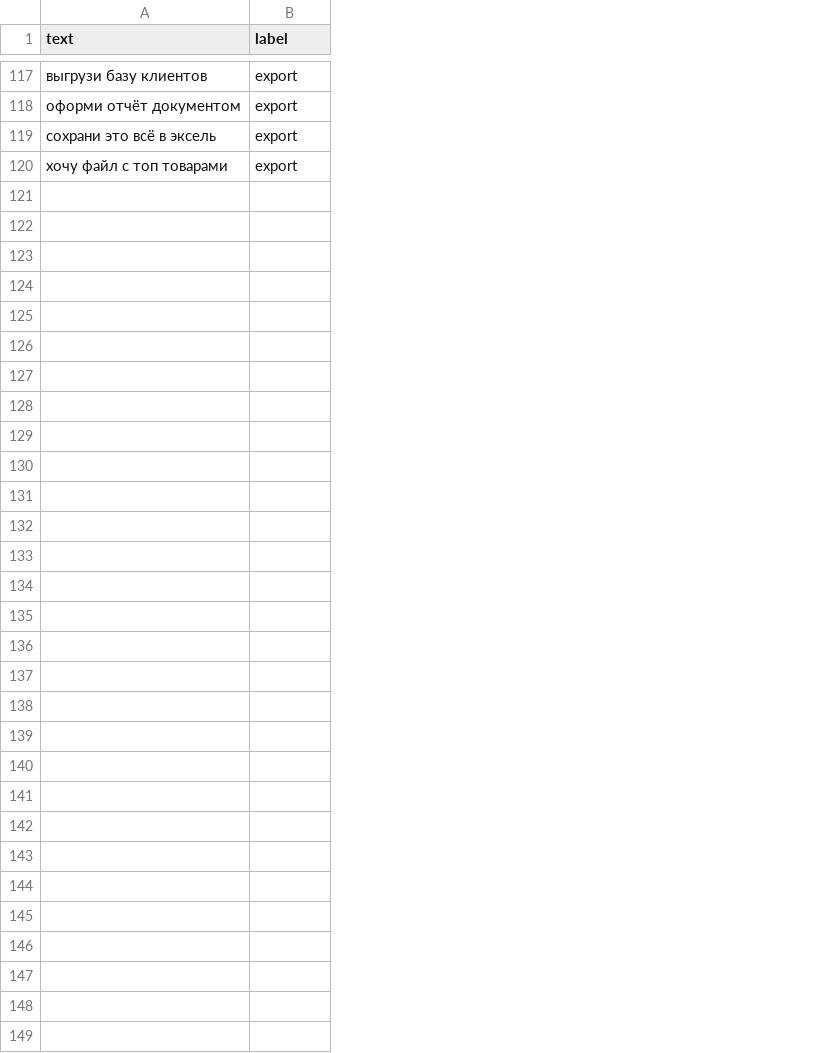
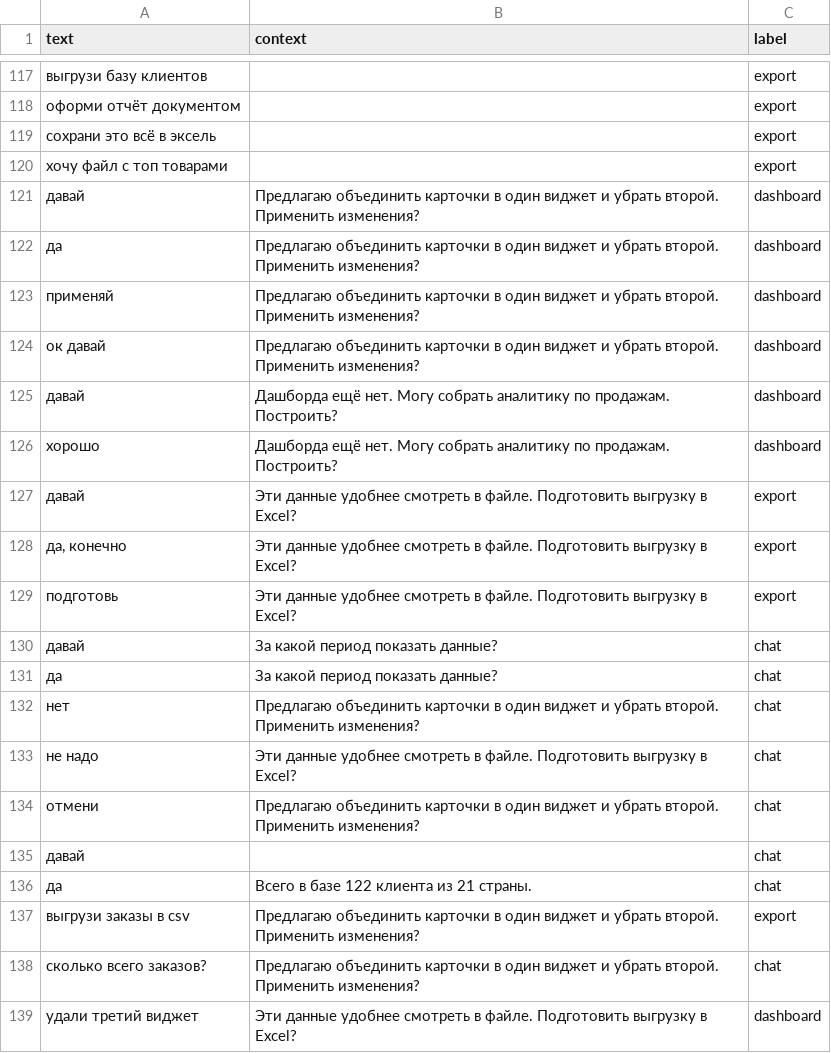
Before and after one commit to AzimRaupov/Datavue, a CSV file: ml/intents/test.csv, drawn as a sheet; only a part is shown, gaps mark what is left out; the diff covers the shown part only; the diff names each change by its address in the sheet, - before the commit and + after, or states it on an @@ line.

Commit message:
add-exports

```diff
--- a/ml/intents/test.csv
+++ b/ml/intents/test.csv
+column B (context), empty
+row 121: давай | Предлагаю объединить карточки в один виджет и убрать второй. Применить изменения? | dashboard
+row 122: да | Предлагаю объединить карточки в один виджет и убрать второй. Применить изменения? | dashboard
+row 123: применяй | Предлагаю объединить карточки в один виджет и убрать второй. Применить изменения? | dashboard
+row 124: ок давай | Предлагаю объединить карточки в один виджет и убрать второй. Применить изменения? | dashboard
+row 125: давай | Дашборда ещё нет. Могу собрать аналитику по продажам. Построить? | dashboard
+row 126: хорошо | Дашборда ещё нет. Могу собрать аналитику по продажам. Построить? | dashboard
+row 127: давай | Эти данные удобнее смотреть в файле. Подготовить выгрузку в Excel? | export
+row 128: да, конечно | Эти данные удобнее смотреть в файле. Подготовить выгрузку в Excel? | export
+row 129: подготовь | Эти данные удобнее смотреть в файле. Подготовить выгрузку в Excel? | export
+row 130: давай | За какой период показать данные? | chat
+row 131: да | За какой период показать данные? | chat
+row 132: нет | Предлагаю объединить карточки в один виджет и убрать второй. Применить изменения? | chat
+row 133: не надо | Эти данные удобнее смотреть в файле. Подготовить выгрузку в Excel? | chat
+row 134: отмени | Предлагаю объединить карточки в один виджет и убрать второй. Применить изменения? | chat
+row 135: давай |  | chat
+row 136: да | Всего в базе 122 клиента из 21 страны. | chat
+row 137: выгрузи заказы в csv | Предлагаю объединить карточки в один виджет и убрать второй. Применить изменения? | export
+row 138: сколько всего заказов? | Предлагаю объединить карточки в один виджет и убрать второй. Применить изменения? | chat
+row 139: удали третий виджет | Эти данные удобнее смотреть в файле. Подготовить выгрузку в Excel? | dashboard
```
Also changed, not shown: 16 added rows elsewhere in this file, 29 other files.
